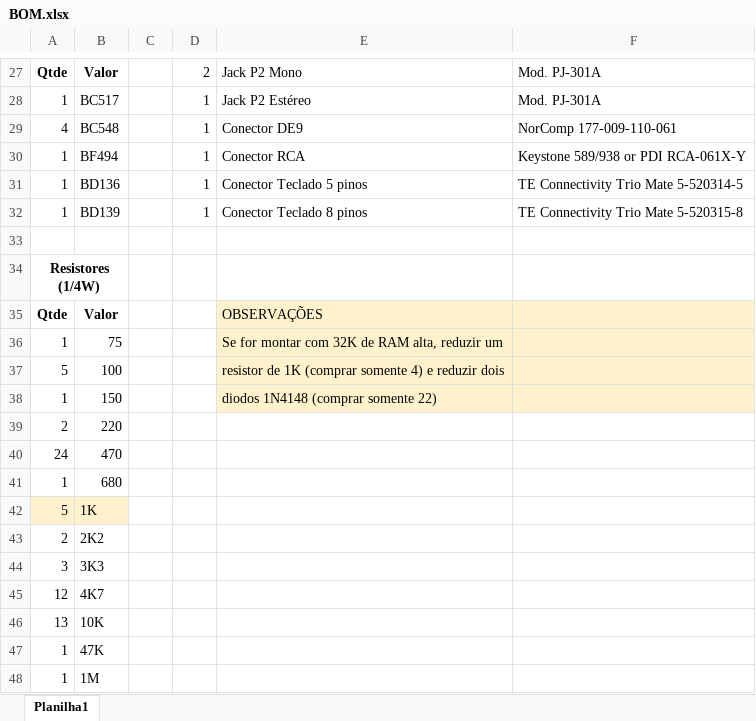
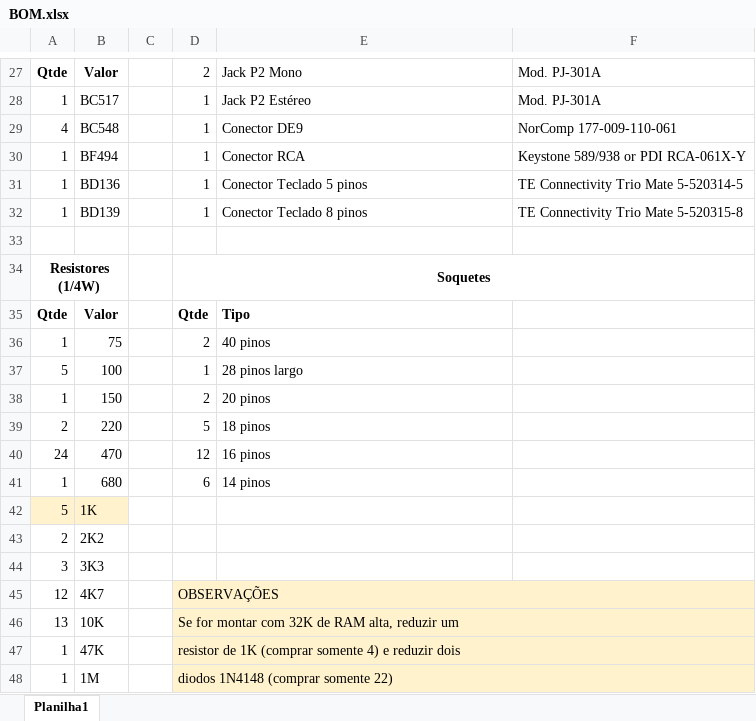
Before and after one commit to fbelavenuto/TK90X-PCB, an Excel workbook: Rev6/Docs/BOM.xlsx, sheet Planilha1, drawn as a sheet; only a part is shown, gaps mark what is left out; values as stored, in another font and other column widths than the file's, no borders; the diff names each change by its address in the sheet, - before the commit and + after, or states it on an @@ line.

```diff
--- a/Rev6/Docs/BOM.xlsx (sheet Planilha1)
+++ b/Rev6/Docs/BOM.xlsx (sheet Planilha1)
-D34: (empty)
+D34: Soquetes
+D34:F34 merged
-D35: (empty)
+D35: Qtde
-E35: OBSERVAÇÕES
+E35: Tipo
-E35:F38 fill: #FFF2CC
+E35:F38 fill: none
-E35 bold: off
+E35 bold: on
-D36: (empty)
+D36: 2
-E36: Se for montar com 32K de RAM alta, reduzir um
+E36: 40 pinos
-D37: (empty)
+D37: 1
-E37: resistor de 1K (comprar somente 4) e reduzir dois
+E37: 28 pinos largo
-D38: (empty)
+D38: 2
-E38: diodos 1N4148 (comprar somente 22)
+E38: 20 pinos
-D39: (empty)
+D39: 5
-E39: (empty)
+E39: 18 pinos
-D40: (empty)
+D40: 12
-E40: (empty)
+E40: 16 pinos
-D41: (empty)
+D41: 6
-E41: (empty)
+E41: 14 pinos
-D45: (empty)
+D45: OBSERVAÇÕES
-D45:F48 fill: none
+D45:F48 fill: #FFF2CC
+D45:F45 merged
-D46: (empty)
+D46: Se for montar com 32K de RAM alta, reduzir um
+D46:F46 merged
-D47: (empty)
+D47: resistor de 1K (comprar somente 4) e reduzir dois
+D47:F47 merged
-D48: (empty)
+D48: diodos 1N4148 (comprar somente 22)
+D48:F48 merged
```
Also changed, not shown: Rev7/Docs/BOM.xlsx, 11 other files.
